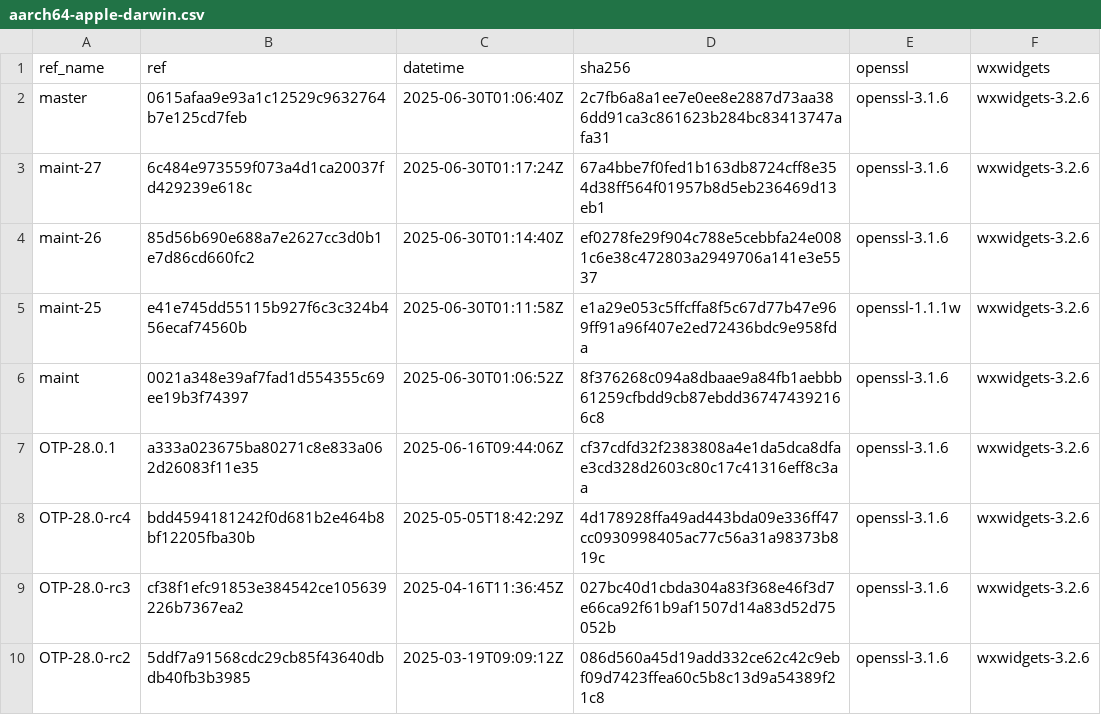
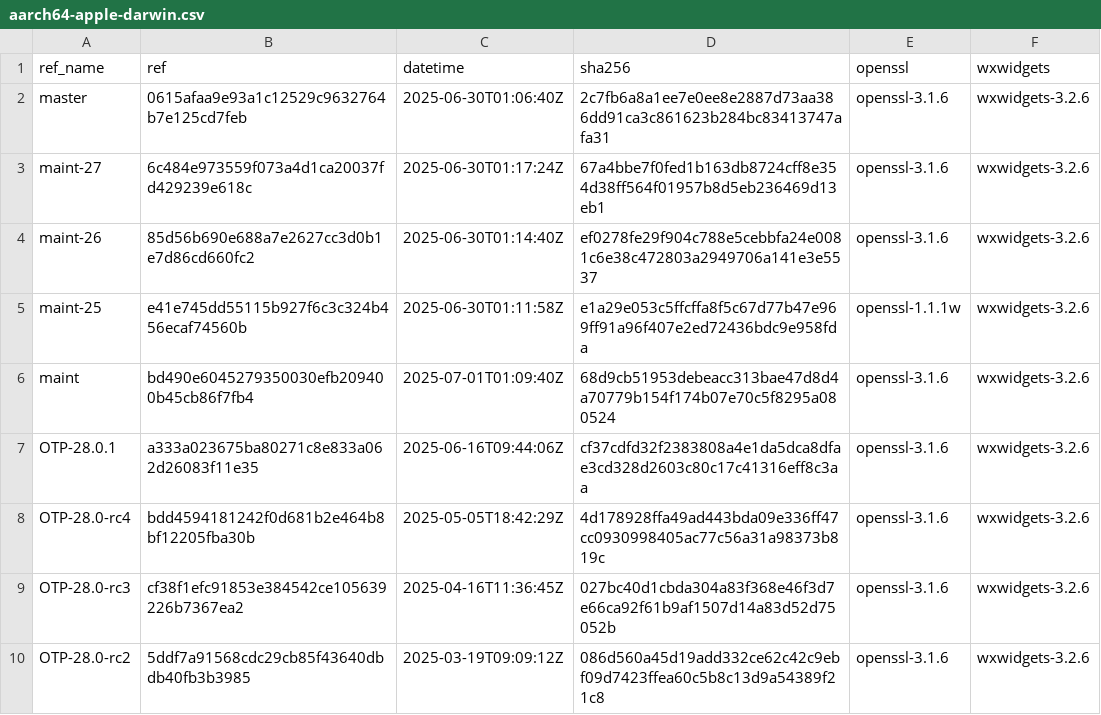
Before and after one commit to paulo-ferraz-oliveira/otp_builds, a CSV file: builds/aarch64-apple-darwin.csv, drawn as a sheet; only a part is shown.

```diff
--- a/builds/aarch64-apple-darwin.csv
+++ b/builds/aarch64-apple-darwin.csv
@@ -5,3 +5,3 @@ maint-26,85d56b690e688a7e2627cc3d0b1e7d86cd660fc2,2025-06-30T01:14:40Z,ef0278fe2
 maint-25,e41e745dd55115b927f6c3c324b456ecaf74560b,2025-06-30T01:11:58Z,e1a29e053c5ffcffa8f5c67d77b47e969ff91a96f407e2ed72436bdc9e958fda,openssl-1.1.1w,wxwidgets-3.2.6
-maint,0021a348e39af7fad1d554355c69ee19b3f74397,2025-06-30T01:06:52Z,8f376268c094a8dbaae9a84fb1aebbb61259cfbdd9cb87ebdd367474392166c8,openssl-3.1.6,wxwidgets-3.2.6
+maint,bd490e6045279350030efb209400b45cb86f7fb4,2025-07-01T01:09:40Z,68d9cb51953debeacc313bae47d8d4a70779b154f174b07e70c5f8295a080524,openssl-3.1.6,wxwidgets-3.2.6
 OTP-28.0.1,a333a023675ba80271c8e833a062d26083f11e35,2025-06-16T09:44:06Z,cf37cdfd32f2383808a4e1da5dca8dfae3cd328d2603c80c17c41316eff8c3aa,openssl-3.1.6,wxwidgets-3.2.6
```
